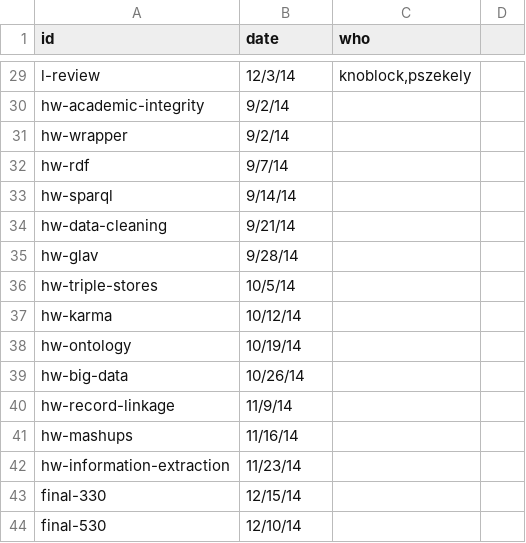
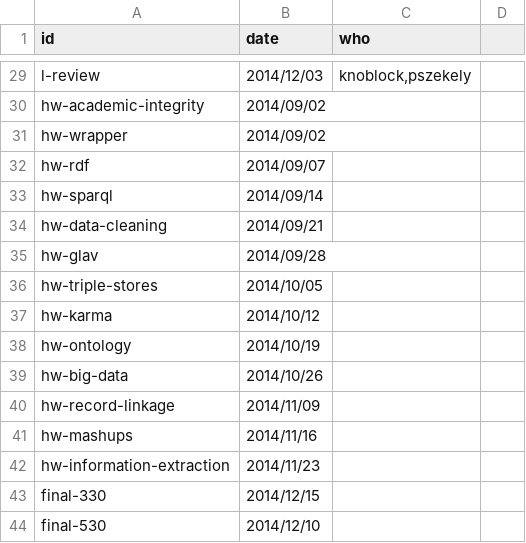
Before and after one commit to szeke/cs548-web-page, a CSV file: datasets/2014-fall/schedule.csv, drawn as a sheet; only a part is shown, gaps mark what is left out; the diff covers the shown part only; the diff names each change by its address in the sheet, - before the commit and + after, or states it on an @@ line.

```diff
--- a/datasets/2014-fall/schedule.csv
+++ b/datasets/2014-fall/schedule.csv
-B29 (date): 12/3/14
+B29 (date): 2014/12/03
-B30:B31 (date): 9/2/14
+B30:B31 (date): 2014/09/02
-B32 (date): 9/7/14
+B32 (date): 2014/09/07
-B33 (date): 9/14/14
+B33 (date): 2014/09/14
-B34 (date): 9/21/14
+B34 (date): 2014/09/21
-B35 (date): 9/28/14
+B35 (date): 2014/09/28
-B36 (date): 10/5/14
+B36 (date): 2014/10/05
-B37 (date): 10/12/14
+B37 (date): 2014/10/12
-B38 (date): 10/19/14
+B38 (date): 2014/10/19
-B39 (date): 10/26/14
+B39 (date): 2014/10/26
-B40 (date): 11/9/14
+B40 (date): 2014/11/09
-B41 (date): 11/16/14
+B41 (date): 2014/11/16
-B42 (date): 11/23/14
+B42 (date): 2014/11/23
-B43 (date): 12/15/14
+B43 (date): 2014/12/15
-B44 (date): 12/10/14
+B44 (date): 2014/12/10
```
Also changed, not shown: 28 edited cells elsewhere in this file, 4 other files.
